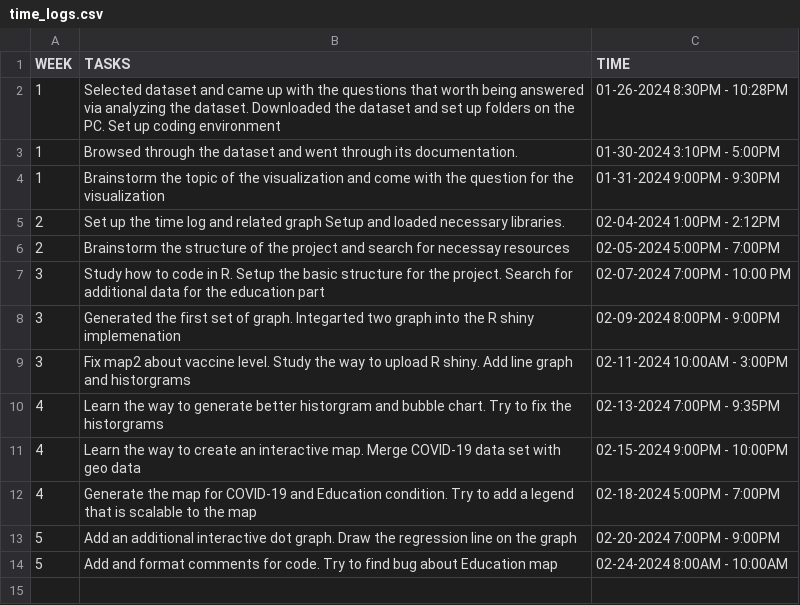
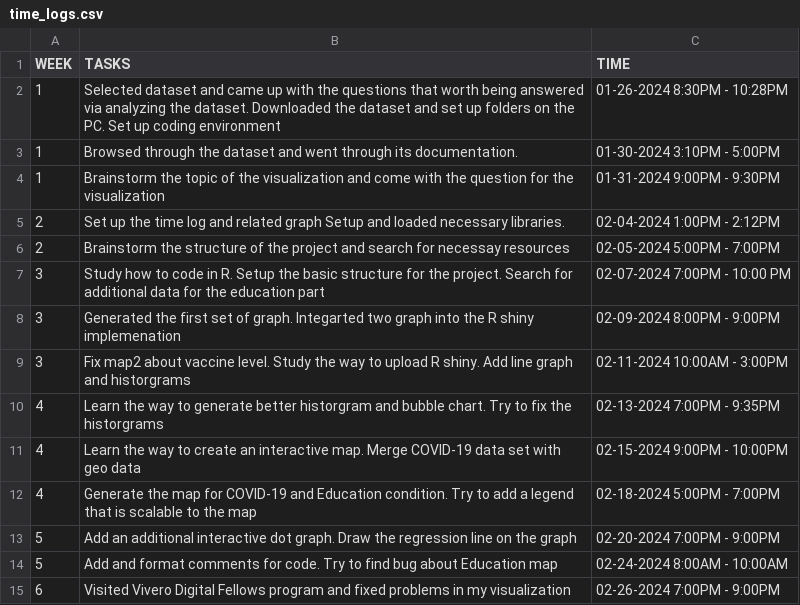
Before and after one commit to SagiriChen2002/CSC-324, a CSV file: log/time_logs.csv, drawn as a sheet.

```diff
--- a/log/time_logs.csv
+++ b/log/time_logs.csv
@@ -14 +14,2 @@ WEEK,TASKS,TIME
 5,Add and format comments for code. Try to find bug about Education map,02-24-2024 8:00AM - 10:00AM
+6,Visited Vivero Digital Fellows program and fixed problems in my visualization,02-26-2024 7:00PM - 9:00PM
```
Also changed, not shown: 9 other files.
